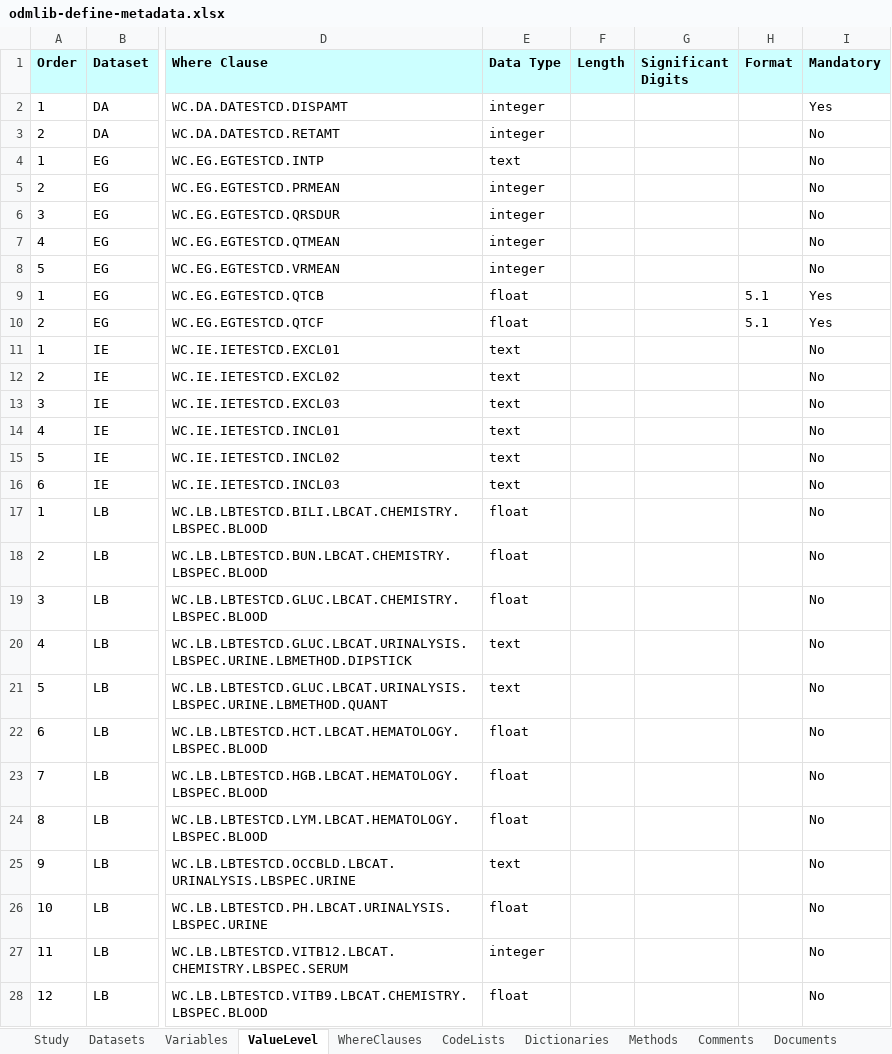
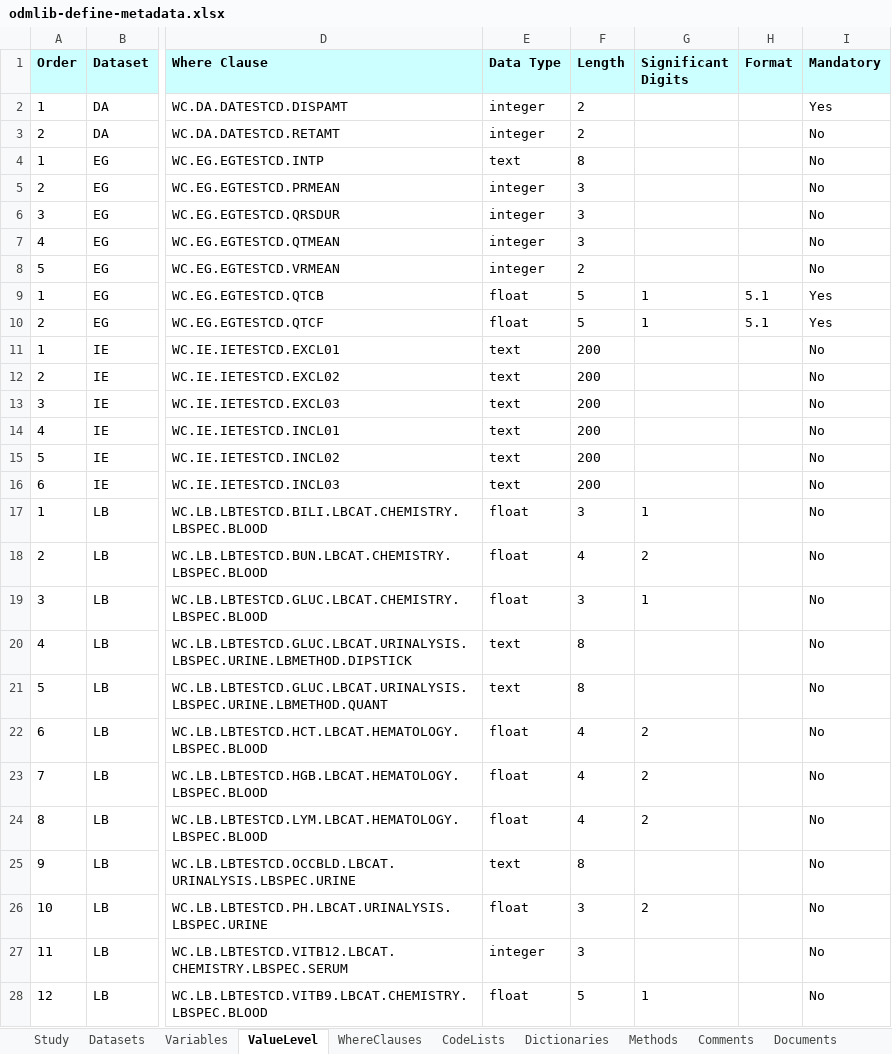
Before and after one commit to swhume/odmlib_examples, an Excel workbook: define2xls/data/odmlib-define-metadata.xlsx, sheet ValueLevel, drawn as a sheet; only a part is shown, gaps mark what is left out; values as stored, in another font and other column widths than the file's, no borders; the diff covers the shown part only; the diff names each change by its address in the sheet, - before the commit and + after, or states it on an @@ line.

```diff
--- a/define2xls/data/odmlib-define-metadata.xlsx (sheet ValueLevel)
+++ b/define2xls/data/odmlib-define-metadata.xlsx (sheet ValueLevel)
-F2:F3 (Length): (empty)
+F2:F3 (Length): 2
-F4 (Length): (empty)
+F4 (Length): 8
-F5:F7 (Length): (empty)
+F5:F7 (Length): 3
-F8 (Length): (empty)
+F8 (Length): 2
-F9:F10 (Length): (empty)
+F9:F10 (Length): 5
-G9:G10 (Significant Digits): (empty)
+G9:G10 (Significant Digits): 1
-F11:F16 (Length): (empty)
+F11:F16 (Length): 200
-F17 (Length): (empty)
+F17 (Length): 3
-G17 (Significant Digits): (empty)
+G17 (Significant Digits): 1
-F18 (Length): (empty)
+F18 (Length): 4
-G18 (Significant Digits): (empty)
+G18 (Significant Digits): 2
-F19 (Length): (empty)
+F19 (Length): 3
-G19 (Significant Digits): (empty)
+G19 (Significant Digits): 1
-F20:F21 (Length): (empty)
+F20:F21 (Length): 8
-F22:F24 (Length): (empty)
+F22:F24 (Length): 4
-G22:G24 (Significant Digits): (empty)
+G22:G24 (Significant Digits): 2
-F25 (Length): (empty)
+F25 (Length): 8
-F26:F27 (Length): (empty)
+F26:F27 (Length): 3
-G26 (Significant Digits): (empty)
+G26 (Significant Digits): 2
-F28 (Length): (empty)
+F28 (Length): 5
-G28 (Significant Digits): (empty)
+G28 (Significant Digits): 1
```
Also changed, not shown: 68 edited cells elsewhere in this sheet, sheet Variables, sheet WhereClauses, define2-1-to-xlsx/data/odmlib-define-metadata.xlsx, xls2define/data/odmlib-define-metadata.xlsx, 31 other files.
